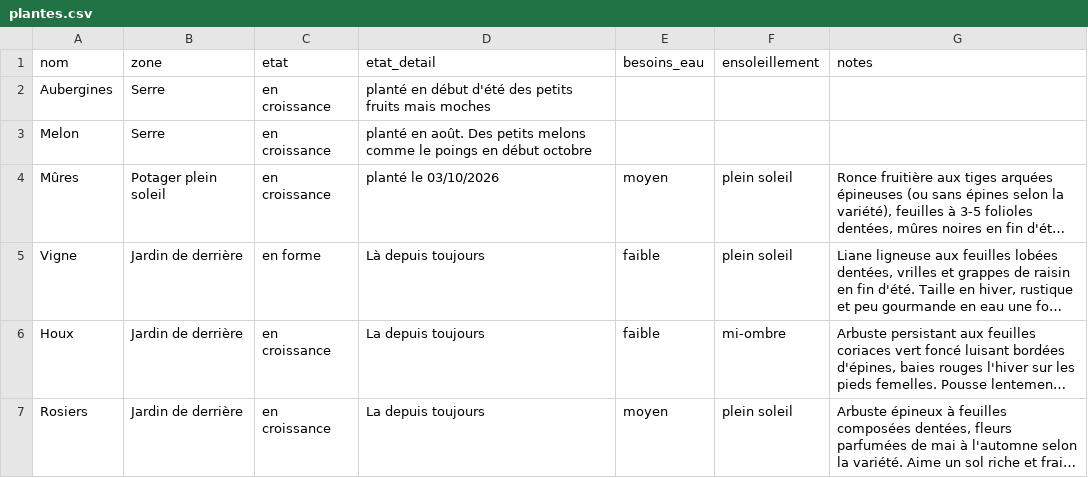
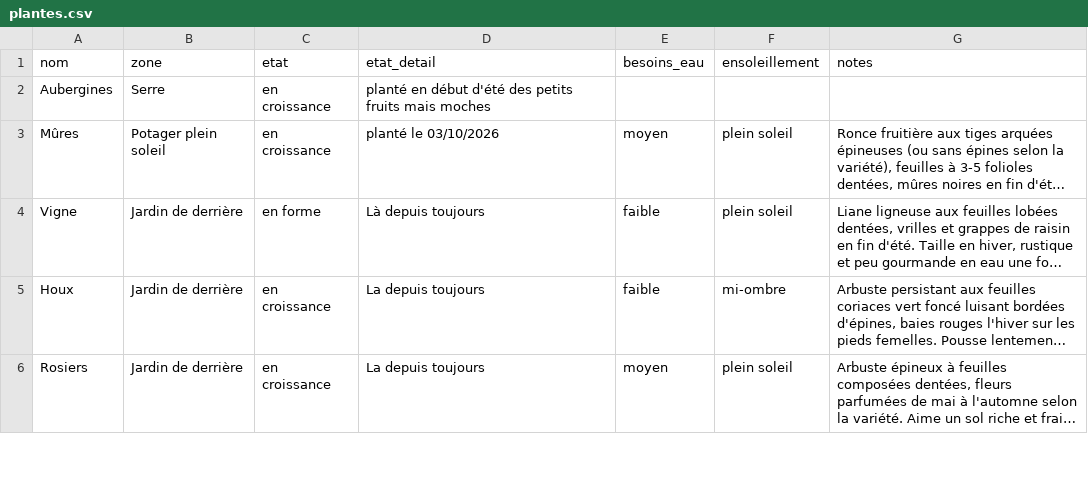
Before and after one commit to leblanctiphaine-px/Jardin, a CSV file: plantes.csv, drawn as a sheet; only a part is shown; long unchanged cells end in …; the diff names each change by its address in the sheet, - before the commit and + after, or states it on an @@ line.

Commit message:
Plantes : supprimer Melon

```diff
--- a/plantes.csv
+++ b/plantes.csv
-row 3: Melon | Serre | en croissance | planté en août. Des petits melons comme le poings en début octobre
```
